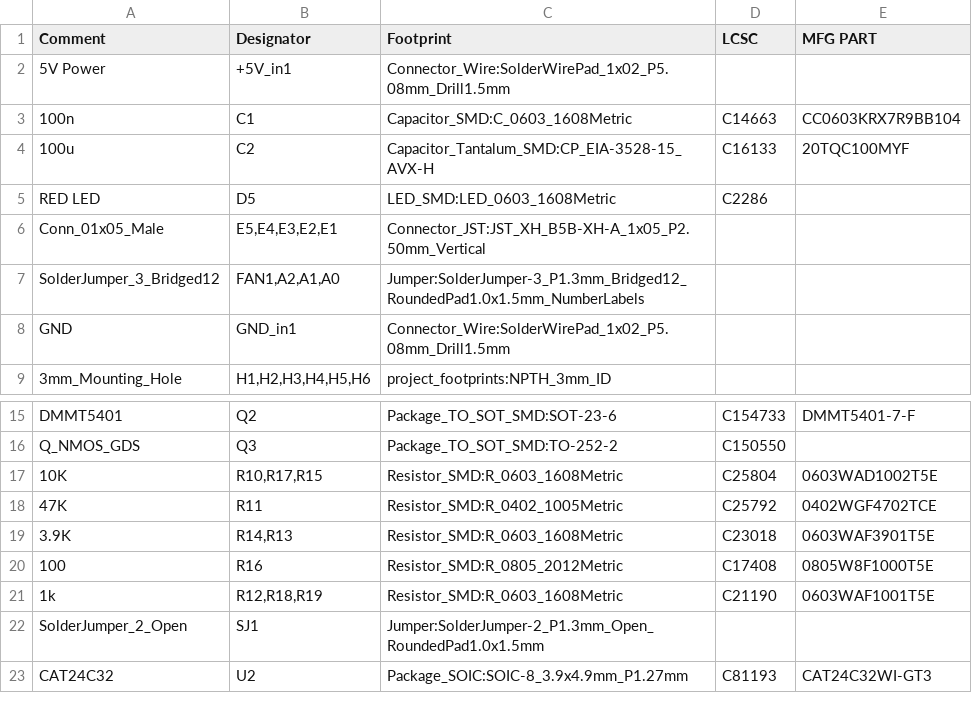
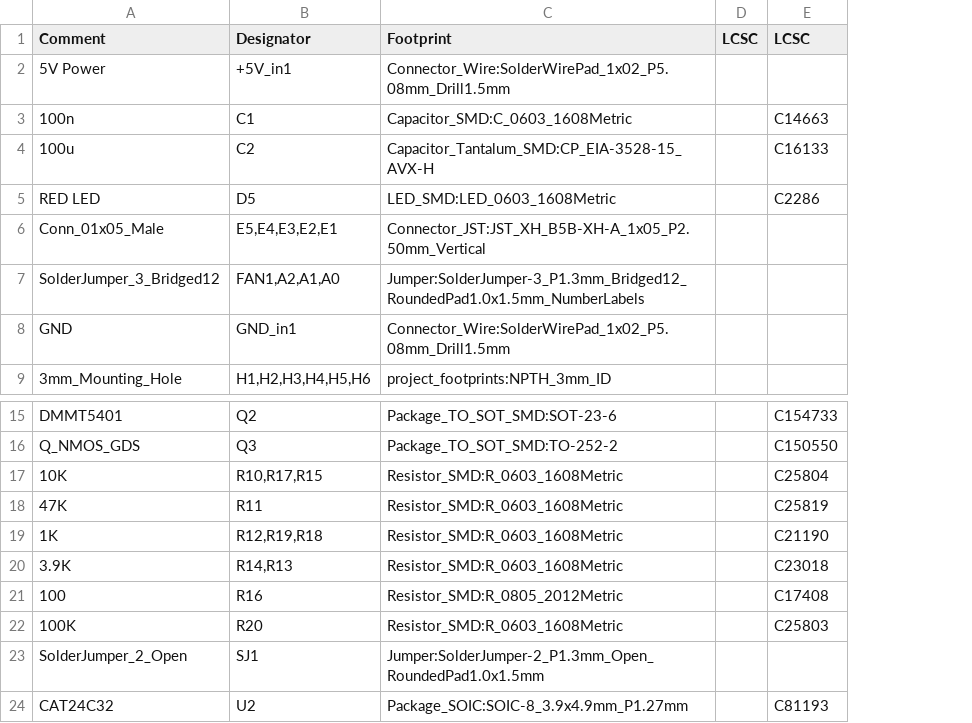
Before and after one commit to zynthian/zynthian-hw, a CSV file: zynthian_controller_epdf/prod/Zynth-encoder_power_display_fan-BOM.csv, drawn as a sheet; only a part is shown, gaps mark what is left out; removed rows and columns are numbered as before the commit, all else as after; the diff names each change by its address in the sheet, - before the commit and + after, or states it on an @@ line.

```diff
--- a/zynthian_controller_epdf/prod/Zynth-encoder_power_display_fan-BOM.csv
+++ b/zynthian_controller_epdf/prod/Zynth-encoder_power_display_fan-BOM.csv
+column D (LCSC), empty
-column E (MFG PART), rows 3-4: CC0603KRX7R9BB104 | 20TQC100MYF; rows 15-20: DMMT5401-7-F |  | 0603WAD1002T5E | 0402WGF4702TCE | 0603WAF3901T5E | 0805W8F1000T5E; row 23: CAT24C32WI-GT3
-C18 (Footprint): Resistor_SMD:R_0402_1005Metric
+C18 (Footprint): Resistor_SMD:R_0603_1608Metric
-E18 (LCSC): C25792
+E18 (LCSC): C25819
+row 19: 1K | R12,R19,R18 | Resistor_SMD:R_0603_1608Metric |  | C21190
-row 21: 1k | R12,R18,R19 | Resistor_SMD:R_0603_1608Metric | C21190 | 0603WAF1001T5E
+row 22: 100K | R20 | Resistor_SMD:R_0603_1608Metric |  | C25803
```
Also changed, not shown: zynthian_controller_epdf/prod/Zynth-encoder_power_display_fan-top-pos.csv, 17 other files.
